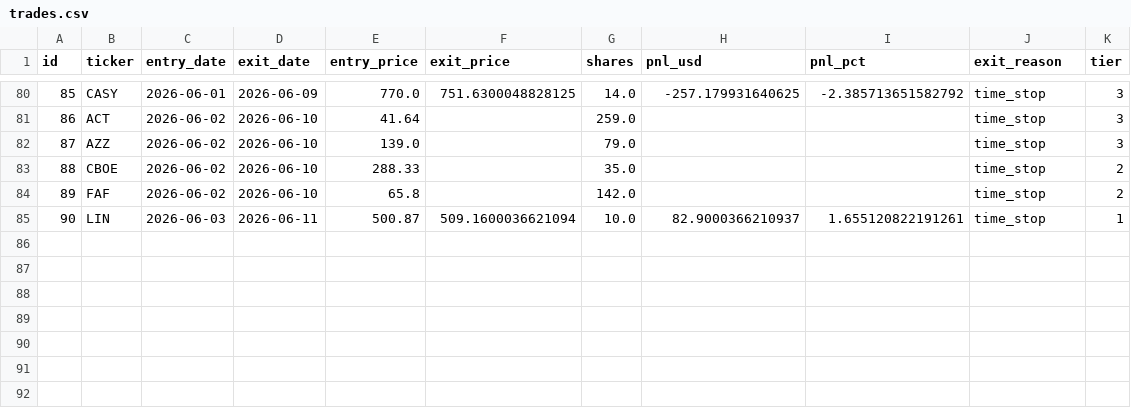
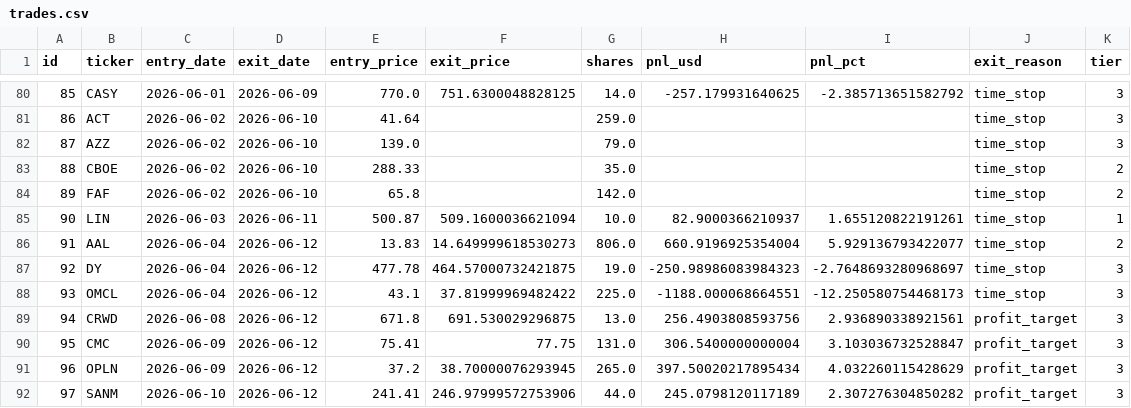
Before and after one commit to ckurau/naive-mean-reversion, a CSV file: paper_trading/trades.csv, drawn as a sheet; only a part is shown, gaps mark what is left out; the diff names each change by its address in the sheet, - before the commit and + after, or states it on an @@ line.

```diff
--- a/paper_trading/trades.csv
+++ b/paper_trading/trades.csv
+row 86: 91 | AAL | 2026-06-04 | 2026-06-12 | 13.83 | 14.649999618530273 | 806.0 | 660.9196925354004 | 5.929136793422077 | time_stop | 2
+row 87: 92 | DY | 2026-06-04 | 2026-06-12 | 477.78 | 464.57000732421875 | 19.0 | -250.98986083984323 | -2.7648693280968697 | time_stop | 3
+row 88: 93 | OMCL | 2026-06-04 | 2026-06-12 | 43.1 | 37.81999969482422 | 225.0 | -1188.000068664551 | -12.250580754468173 | time_stop | 3
+row 89: 94 | CRWD | 2026-06-08 | 2026-06-12 | 671.8 | 691.530029296875 | 13.0 | 256.4903808593756 | 2.936890338921561 | profit_target | 3
+row 90: 95 | CMC | 2026-06-09 | 2026-06-12 | 75.41 | 77.75 | 131.0 | 306.5400000000004 | 3.103036732528847 | profit_target | 3
+row 91: 96 | OPLN | 2026-06-09 | 2026-06-12 | 37.2 | 38.70000076293945 | 265.0 | 397.50020217895434 | 4.032260115428629 | profit_target | 3
+row 92: 97 | SANM | 2026-06-10 | 2026-06-12 | 241.41 | 246.97999572753906 | 44.0 | 245.0798120117189 | 2.307276304850282 | profit_target | 3
```
Also changed, not shown: paper_trading/open_positions.csv, 1 other file.
